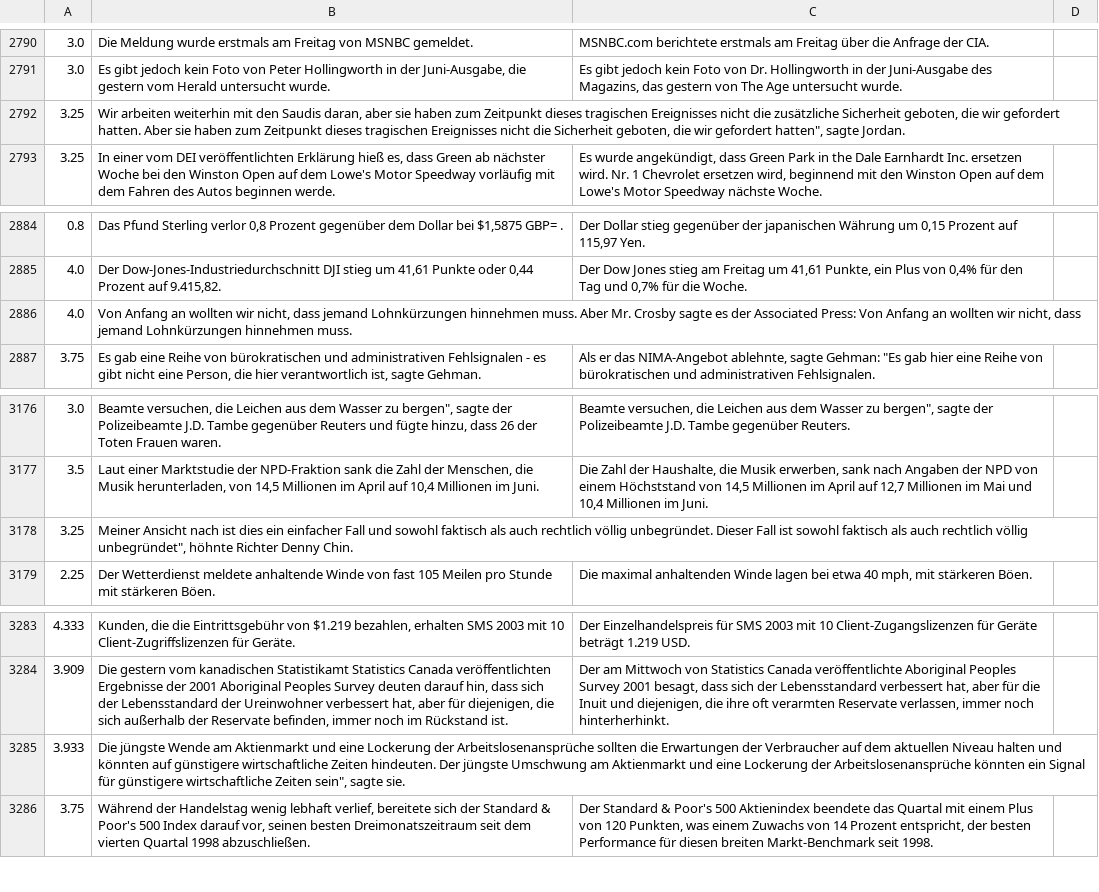
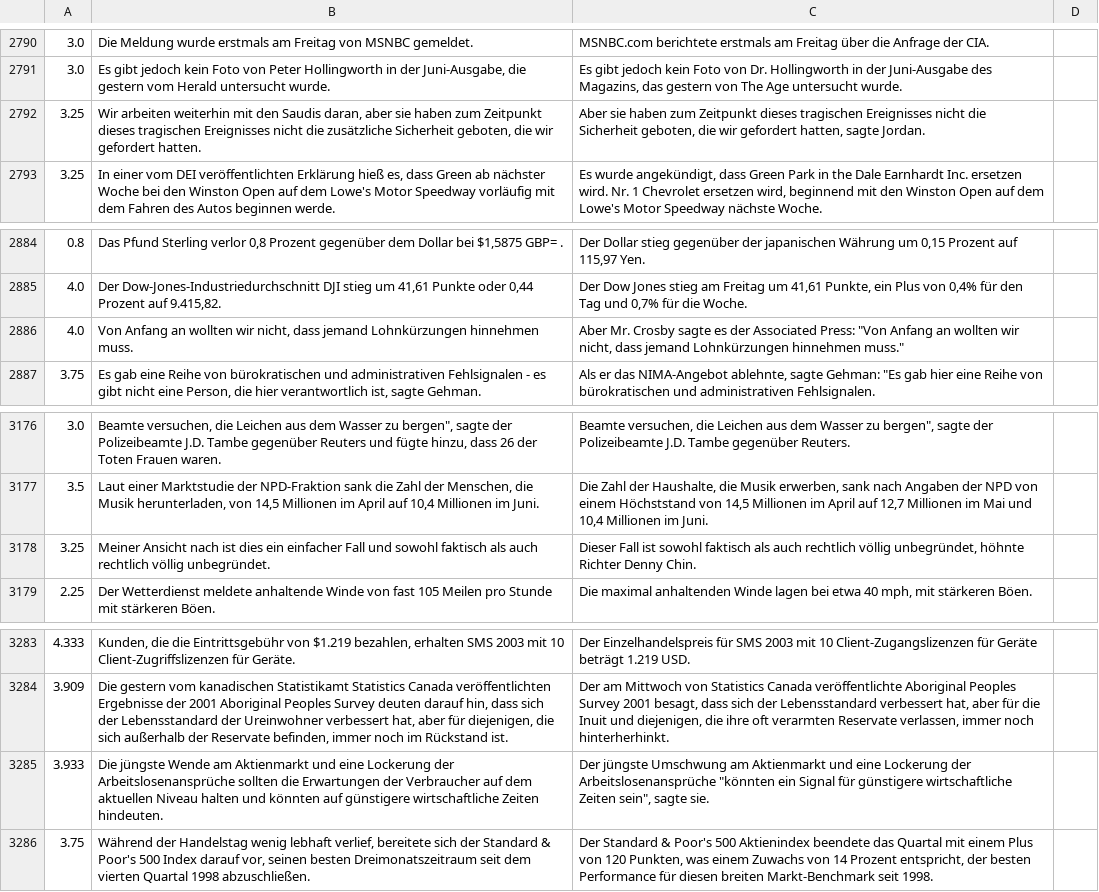
Before and after one commit to tobka777/text-similarity-search, a CSV file: app/Benchmark/data/stsbenchmark/de/sts-train.csv, drawn as a sheet; only a part is shown, gaps mark what is left out; the diff covers the shown part only.

```diff
--- a/app/Benchmark/data/stsbenchmark/de/sts-train.csv
+++ b/app/Benchmark/data/stsbenchmark/de/sts-train.csv
@@ -2812,3 +2812,3 @@
 3.0	Es gibt jedoch kein Foto von Peter Hollingworth in der Juni-Ausgabe, die gestern vom Herald untersucht wurde.	Es gibt jedoch kein Foto von Dr. Hollingworth in der Juni-Ausgabe des Magazins, das gestern von The Age untersucht wurde.
-3.25	"Wir arbeiten weiterhin mit den Saudis daran, aber sie haben zum Zeitpunkt dieses tragischen Ereignisses nicht die zusätzliche Sicherheit geboten, die wir gefordert hatten.	"Aber sie haben zum Zeitpunkt dieses tragischen Ereignisses nicht die Sicherheit geboten, die wir gefordert hatten", sagte Jordan.
+3.25	Wir arbeiten weiterhin mit den Saudis daran, aber sie haben zum Zeitpunkt dieses tragischen Ereignisses nicht die zusätzliche Sicherheit geboten, die wir gefordert hatten.	"Aber sie haben zum Zeitpunkt dieses tragischen Ereignisses nicht die Sicherheit geboten, die wir gefordert hatten", sagte Jordan.
 3.25	In einer vom DEI veröffentlichten Erklärung hieß es, dass Green ab nächster Woche bei den Winston Open auf dem Lowe's Motor Speedway vorläufig mit dem Fahren des Autos beginnen werde.	Es wurde angekündigt, dass Green Park in the Dale Earnhardt Inc. ersetzen wird. Nr. 1 Chevrolet ersetzen wird, beginnend mit den Winston Open auf dem Lowe's Motor Speedway nächste Woche.
@@ -2906,3 +2906,3 @@
 4.0	Der Dow-Jones-Industriedurchschnitt DJI stieg um 41,61 Punkte oder 0,44 Prozent auf 9.415,82.	Der Dow Jones stieg am Freitag um 41,61 Punkte, ein Plus von 0,4% für den Tag und 0,7% für die Woche.
-4.0	"Von Anfang an wollten wir nicht, dass jemand Lohnkürzungen hinnehmen muss.	Aber Mr. Crosby sagte es der Associated Press: "Von Anfang an wollten wir nicht, dass jemand Lohnkürzungen hinnehmen muss.
+4.0	Von Anfang an wollten wir nicht, dass jemand Lohnkürzungen hinnehmen muss.	Aber Mr. Crosby sagte es der Associated Press: "Von Anfang an wollten wir nicht, dass jemand Lohnkürzungen hinnehmen muss."
 3.75	"Es gab eine Reihe von bürokratischen und administrativen Fehlsignalen - es gibt nicht eine Person, die hier verantwortlich ist", sagte Gehman.	Als er das NIMA-Angebot ablehnte, sagte Gehman: "Es gab hier eine Reihe von bürokratischen und administrativen Fehlsignalen.
@@ -3205,3 +3205,3 @@
 3.5	Laut einer Marktstudie der NPD-Fraktion sank die Zahl der Menschen, die Musik herunterladen, von 14,5 Millionen im April auf 10,4 Millionen im Juni.	Die Zahl der Haushalte, die Musik erwerben, sank nach Angaben der NPD von einem Höchststand von 14,5 Millionen im April auf 12,7 Millionen im Mai und 10,4 Millionen im Juni.
-3.25	"Meiner Ansicht nach ist dies ein einfacher Fall und sowohl faktisch als auch rechtlich völlig unbegründet.	"Dieser Fall ist sowohl faktisch als auch rechtlich völlig unbegründet", höhnte Richter Denny Chin.
+3.25	Meiner Ansicht nach ist dies ein einfacher Fall und sowohl faktisch als auch rechtlich völlig unbegründet.	"Dieser Fall ist sowohl faktisch als auch rechtlich völlig unbegründet", höhnte Richter Denny Chin.
 2.25	Der Wetterdienst meldete anhaltende Winde von fast 105 Meilen pro Stunde mit stärkeren Böen.	Die maximal anhaltenden Winde lagen bei etwa 40 mph, mit stärkeren Böen.
@@ -3314,3 +3314,3 @@
 3.909	Die gestern vom kanadischen Statistikamt Statistics Canada veröffentlichten Ergebnisse der 2001 Aboriginal Peoples Survey deuten darauf hin, dass sich der Lebensstandard der Ureinwohner verbessert hat, aber für diejenigen, die sich außerhalb der Reservate befinden, immer noch im Rückstand ist.	Der am Mittwoch von Statistics Canada veröffentlichte Aboriginal Peoples Survey 2001 besagt, dass sich der Lebensstandard verbessert hat, aber für die Inuit und diejenigen, die ihre oft verarmten Reservate verlassen, immer noch hinterherhinkt.
-3.933	"Die jüngste Wende am Aktienmarkt und eine Lockerung der Arbeitslosenansprüche sollten die Erwartungen der Verbraucher auf dem aktuellen Niveau halten und könnten auf günstigere wirtschaftliche Zeiten hindeuten.	Der jüngste Umschwung am Aktienmarkt und eine Lockerung der Arbeitslosenansprüche "könnten ein Signal für günstigere wirtschaftliche Zeiten sein", sagte sie.
+3.933	Die jüngste Wende am Aktienmarkt und eine Lockerung der Arbeitslosenansprüche sollten die Erwartungen der Verbraucher auf dem aktuellen Niveau halten und könnten auf günstigere wirtschaftliche Zeiten hindeuten.	Der jüngste Umschwung am Aktienmarkt und eine Lockerung der Arbeitslosenansprüche "könnten ein Signal für günstigere wirtschaftliche Zeiten sein", sagte sie.
 3.75	Während der Handelstag wenig lebhaft verlief, bereitete sich der Standard & Poor's 500 Index darauf vor, seinen besten Dreimonatszeitraum seit dem vierten Quartal 1998 abzuschließen.	Der Standard & Poor's 500 Aktienindex beendete das Quartal mit einem Plus von 120 Punkten, was einem Zuwachs von 14 Prozent entspricht, der besten Performance für diesen breiten Markt-Benchmark seit 1998.
```
Also changed, not shown: 10 edited cells elsewhere in this file, app/Benchmark/data/stsbenchmark/de/sts-dev.csv, app/Benchmark/data/stsbenchmark/de/sts-test.csv, 3 other files.
